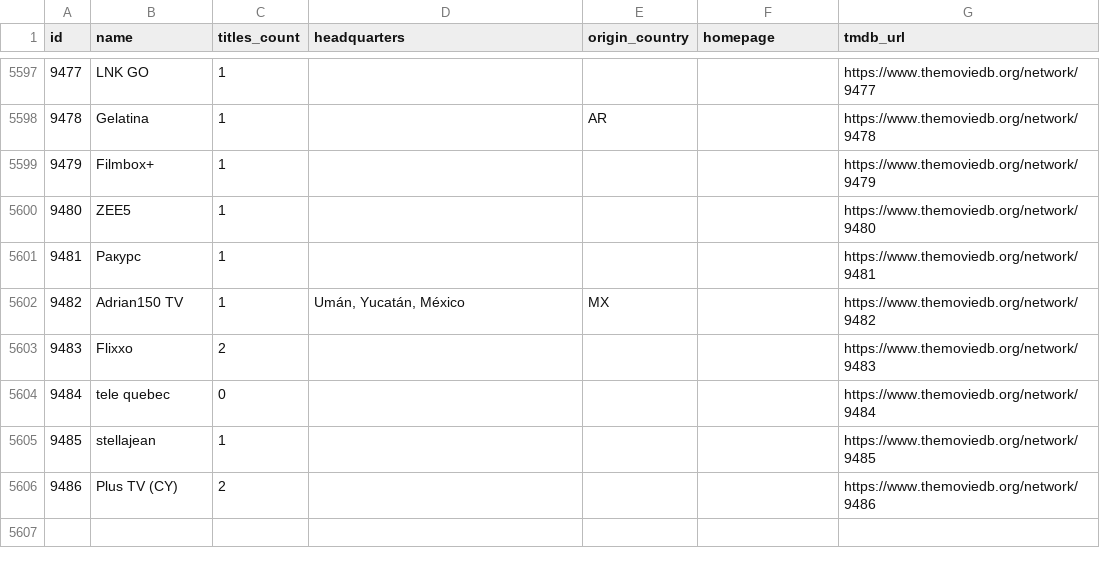
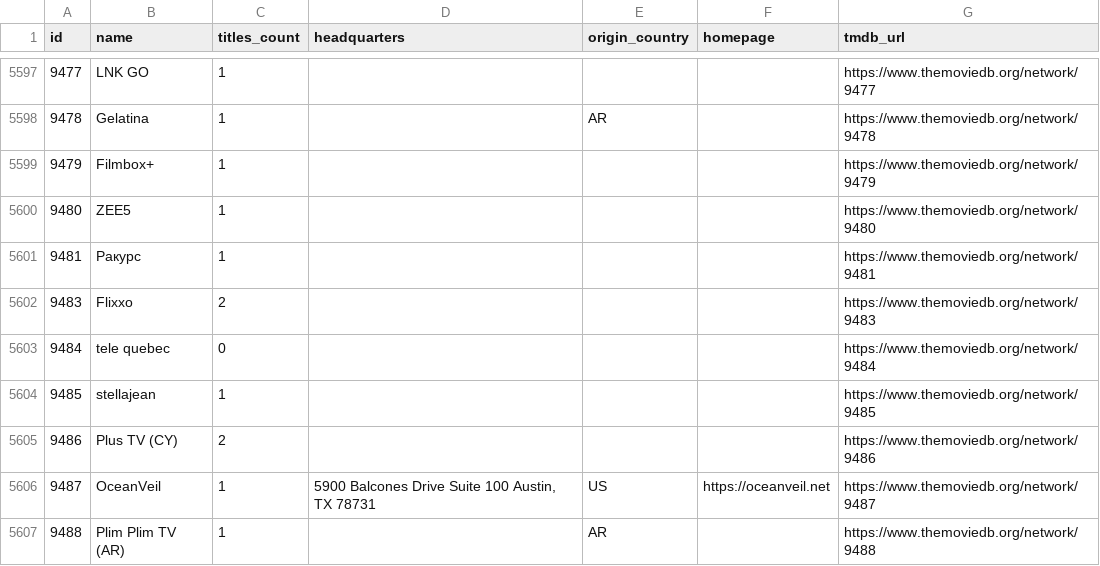
Before and after one commit to davecollections/tmdb-id-lookup, a CSV file: data/tv-networks.csv, drawn as a sheet; only a part is shown, gaps mark what is left out.

```diff
--- a/data/tv-networks.csv
+++ b/data/tv-networks.csv
@@ -5601,3 +5601,2 @@ id,name,titles_count,headquarters,origin_country,homepage,tmdb_url
 9481,Ракурс,1,,,,https://www.themoviedb.org/network/9481
-9482,Adrian150 TV,1,"Umán, Yucatán, México",MX,,https://www.themoviedb.org/network/9482
 9483,Flixxo,2,,,,https://www.themoviedb.org/network/9483
@@ -5606 +5605,3 @@ id,name,titles_count,headquarters,origin_country,homepage,tmdb_url
 9486,Plus TV (CY),2,,,,https://www.themoviedb.org/network/9486
+9487,OceanVeil,1,"5900 Balcones Drive Suite 100 Austin, TX 78731",US,https://oceanveil.net,https://www.themoviedb.org/network/9487
+9488,Plim Plim TV (AR),1,,AR,,https://www.themoviedb.org/network/9488
```
Also changed, not shown: 3 other files.
